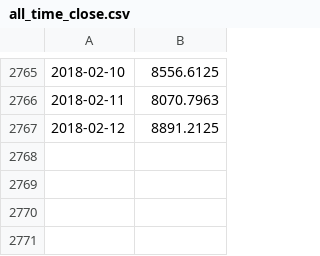
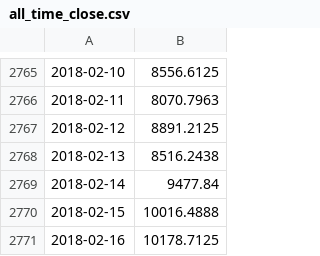
Before and after one commit to oem/bitcoin-prediction, a CSV file: data/all_time_close.csv, drawn as a sheet; only a part is shown, gaps mark what is left out; the diff names each change by its address in the sheet, - before the commit and + after, or states it on an @@ line.

Commit message:
updates the dataset

```diff
--- a/data/all_time_close.csv
+++ b/data/all_time_close.csv
+row 2768: 2018-02-13 | 8516.2438
+row 2769: 2018-02-14 | 9477.84
+row 2770: 2018-02-15 | 10016.4888
+row 2771: 2018-02-16 | 10178.7125
```
